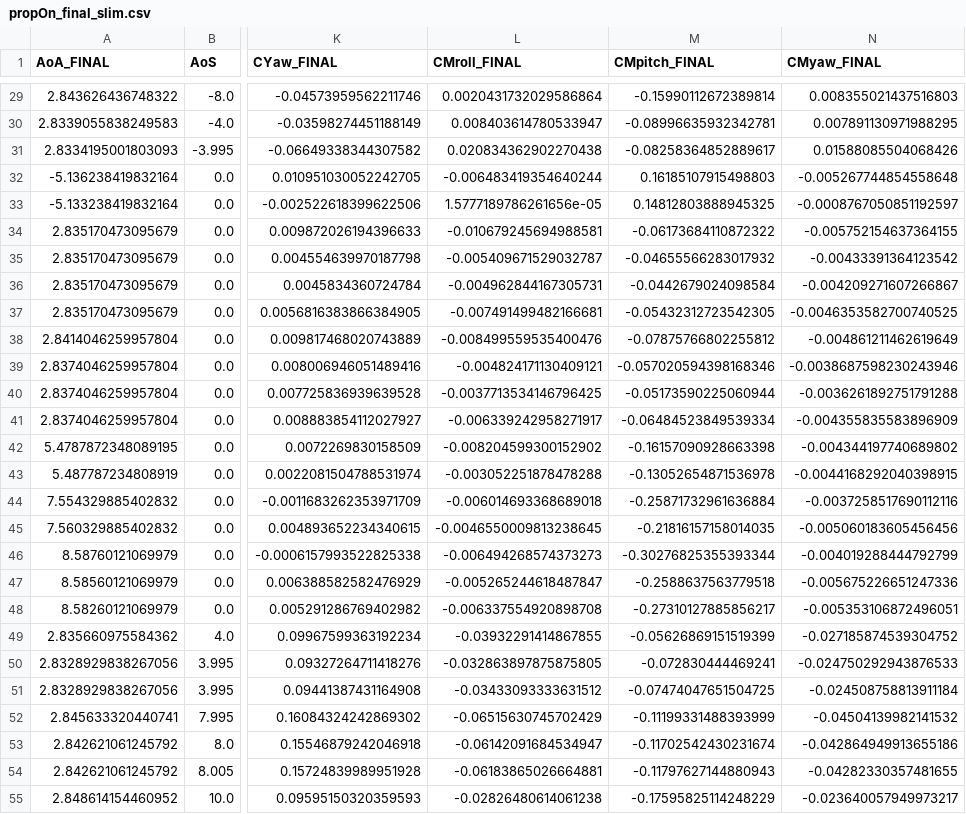
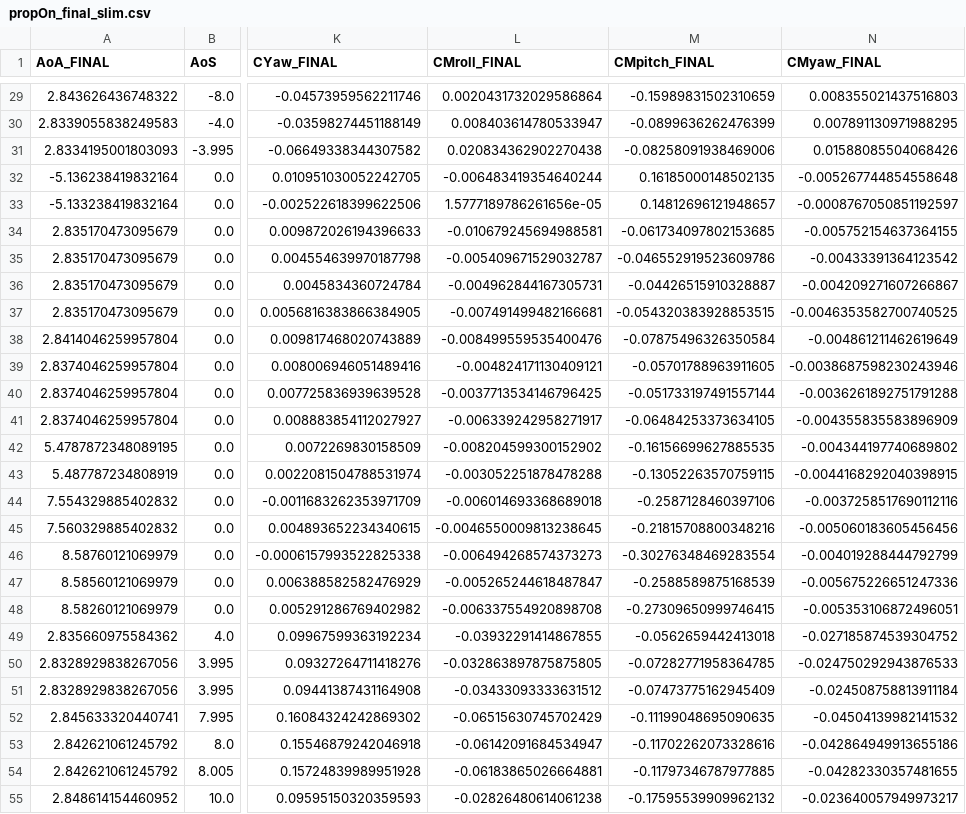
Before and after one commit to DCdeJong2002/Group_15_Redo_BAL, a CSV file: CORRECTIONS_FINAL/results_propOn_FINAL/propOn_final_slim.csv, drawn as a sheet; only a part is shown, gaps mark what is left out; the diff covers the shown part only; the diff names each change by its address in the sheet, - before the commit and + after, or states it on an @@ line.

```diff
--- a/CORRECTIONS_FINAL/results_propOn_FINAL/propOn_final_slim.csv
+++ b/CORRECTIONS_FINAL/results_propOn_FINAL/propOn_final_slim.csv
-M29 (CMpitch_FINAL): -0.15990112672389814
+M29 (CMpitch_FINAL): -0.15989831502310659
-M30 (CMpitch_FINAL): -0.08996635932342781
+M30 (CMpitch_FINAL): -0.0899636262476399
-M31 (CMpitch_FINAL): -0.08258364852889617
+M31 (CMpitch_FINAL): -0.08258091938469006
-M32 (CMpitch_FINAL): 0.16185107915498803
+M32 (CMpitch_FINAL): 0.16185000148502135
-M33 (CMpitch_FINAL): 0.14812803888945325
+M33 (CMpitch_FINAL): 0.14812696121948657
-M34 (CMpitch_FINAL): -0.06173684110872322
+M34 (CMpitch_FINAL): -0.061734097802153685
-M35 (CMpitch_FINAL): -0.04655566283017932
+M35 (CMpitch_FINAL): -0.046552919523609786
-M36 (CMpitch_FINAL): -0.0442679024098584
+M36 (CMpitch_FINAL): -0.04426515910328887
-M37 (CMpitch_FINAL): -0.05432312723542305
+M37 (CMpitch_FINAL): -0.054320383928853515
-M38 (CMpitch_FINAL): -0.07875766802255812
+M38 (CMpitch_FINAL): -0.07875496326350584
-M39 (CMpitch_FINAL): -0.057020594398168346
+M39 (CMpitch_FINAL): -0.05701788963911605
-M40 (CMpitch_FINAL): -0.05173590225060944
+M40 (CMpitch_FINAL): -0.051733197491557144
-M41 (CMpitch_FINAL): -0.06484523849539334
+M41 (CMpitch_FINAL): -0.06484253373634105
-M42 (CMpitch_FINAL): -0.16157090928663398
+M42 (CMpitch_FINAL): -0.16156699627885535
-M43 (CMpitch_FINAL): -0.13052654871536978
+M43 (CMpitch_FINAL): -0.13052263570759115
-M44 (CMpitch_FINAL): -0.25871732961636884
+M44 (CMpitch_FINAL): -0.2587128460397106
-M45 (CMpitch_FINAL): -0.21816157158014035
+M45 (CMpitch_FINAL): -0.21815708800348216
-M46 (CMpitch_FINAL): -0.30276825355393344
+M46 (CMpitch_FINAL): -0.30276348469283554
-M47 (CMpitch_FINAL): -0.2588637563779518
+M47 (CMpitch_FINAL): -0.2588589875168539
-M48 (CMpitch_FINAL): -0.27310127885856217
+M48 (CMpitch_FINAL): -0.27309650999746415
-M49 (CMpitch_FINAL): -0.05626869151519399
+M49 (CMpitch_FINAL): -0.0562659442413018
-M50 (CMpitch_FINAL): -0.072830444469241
+M50 (CMpitch_FINAL): -0.07282771958364785
-M51 (CMpitch_FINAL): -0.07474047651504725
+M51 (CMpitch_FINAL): -0.07473775162945409
-M52 (CMpitch_FINAL): -0.11199331488393999
+M52 (CMpitch_FINAL): -0.11199048695090635
-M53 (CMpitch_FINAL): -0.11702542430231674
+M53 (CMpitch_FINAL): -0.11702262073328616
-M54 (CMpitch_FINAL): -0.11797627144880943
+M54 (CMpitch_FINAL): -0.11797346787977885
-M55 (CMpitch_FINAL): -0.17595825114248229
+M55 (CMpitch_FINAL): -0.17595539909962132
```
Also changed, not shown: 28 edited cells elsewhere in this file, CORRECTIONS_FINAL/results_propOn_FINAL/propOn_final.csv, CORRECTIONS_FINAL/results_propOn_FINAL/propOn_tail_corrected.csv, 2 other files.
